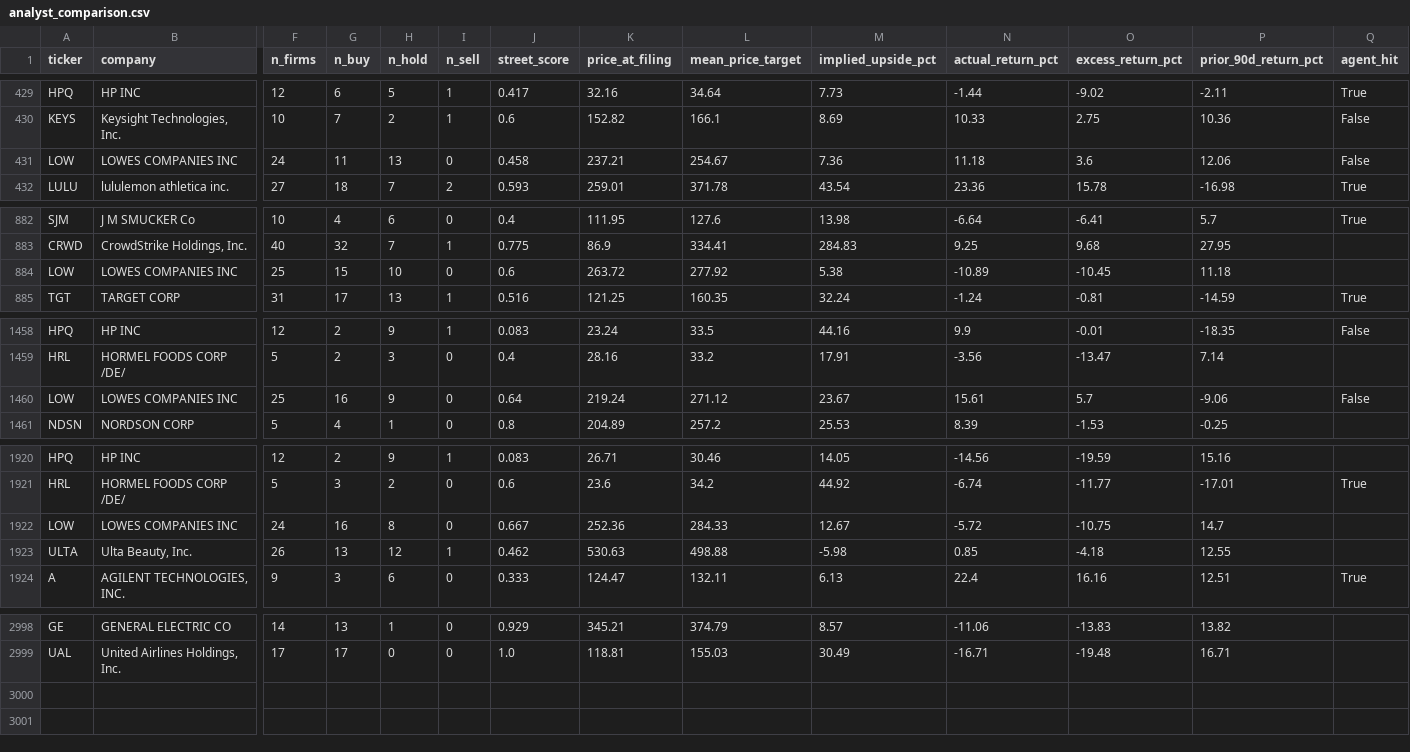
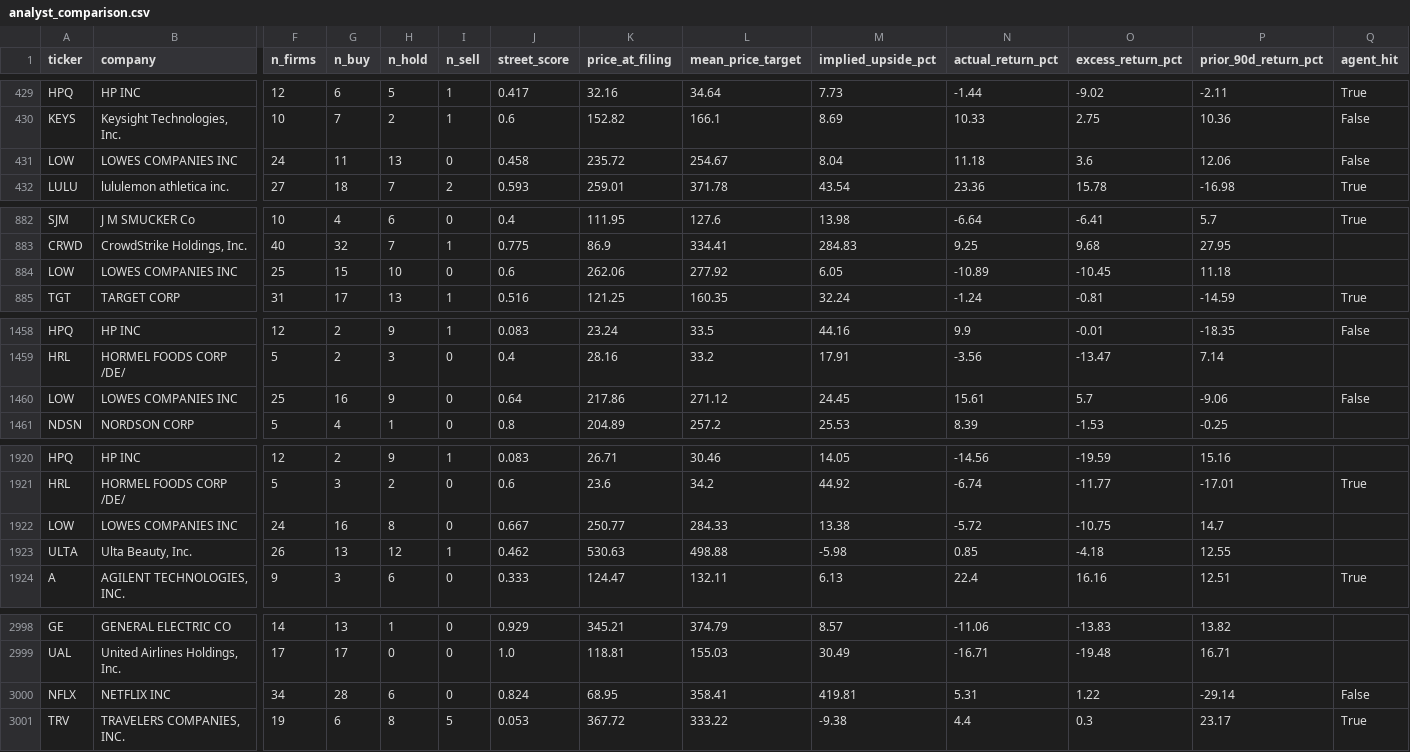
Before and after one commit to matthewginz/10q-equity-agent, a CSV file: docs/backtest/analyst_comparison.csv, drawn as a sheet; only a part is shown, gaps mark what is left out; rows hold the shown columns only; the diff covers the shown part only; the diff names each change by its address in the sheet, - before the commit and + after, or states it on an @@ line.

Commit message:
data: backtest snapshot, 3000 filings scored (auto)

```diff
--- a/docs/backtest/analyst_comparison.csv
+++ b/docs/backtest/analyst_comparison.csv
-K431 (price_at_filing): 237.21
+K431 (price_at_filing): 235.72
-M431 (implied_upside_pct): 7.36
+M431 (implied_upside_pct): 8.04
-K884 (price_at_filing): 263.72
+K884 (price_at_filing): 262.06
-M884 (implied_upside_pct): 5.38
+M884 (implied_upside_pct): 6.05
-K1460 (price_at_filing): 219.24
+K1460 (price_at_filing): 217.86
-M1460 (implied_upside_pct): 23.67
+M1460 (implied_upside_pct): 24.45
-K1922 (price_at_filing): 252.36
+K1922 (price_at_filing): 250.77
-M1922 (implied_upside_pct): 12.67
+M1922 (implied_upside_pct): 13.38
+row 3000: NFLX | NETFLIX INC | 34 | 28 | 6 | 0 | 0.824 | 68.95 | 358.41 | 419.81 | 5.31 | 1.22 | -29.14 | False
+row 3001: TRV | TRAVELERS COMPANIES, INC. | 19 | 6 | 8 | 5 | 0.053 | 367.72 | 333.22 | -9.38 | 4.4 | 0.3 | 23.17 | True
```
Also changed, not shown: 11 edited cells elsewhere in this file, docs/backtest/results.csv, 2 other files.
